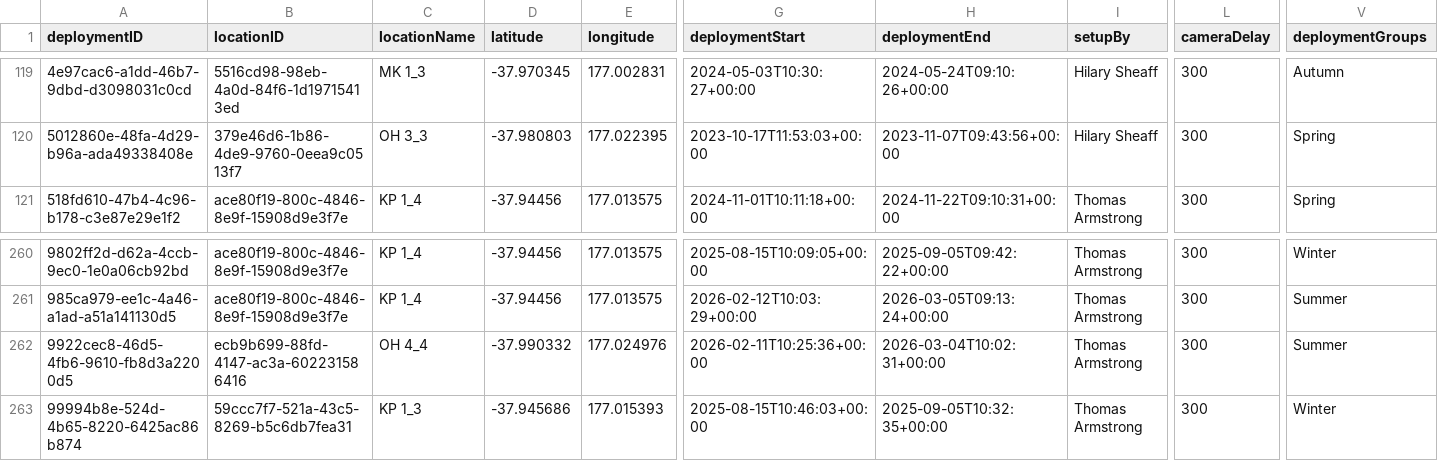
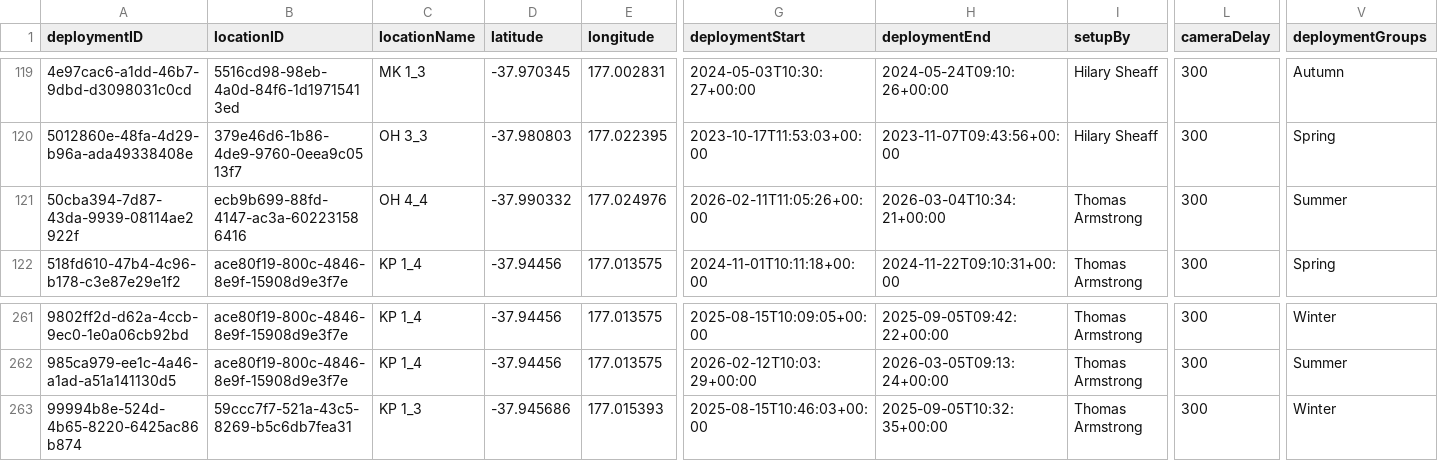
Before and after one commit to blair003/insightful-kiwi, a CSV file: instance/extdata/packages/camera-monitoring/wkt-core-monitoring/deployments.csv, drawn as a sheet; only a part is shown, gaps mark what is left out; removed rows and columns are numbered as before the commit, all else as after; rows hold the shown columns only; the diff names each change by its address in the sheet, - before the commit and + after, or states it on an @@ line.

```diff
--- a/instance/extdata/packages/camera-monitoring/wkt-core-monitoring/deployments.csv
+++ b/instance/extdata/packages/camera-monitoring/wkt-core-monitoring/deployments.csv
+row 121: 50cba394-7d87-43da-9939-08114ae2922f | ecb9b699-88fd-4147-ac3a-602231586416 | OH 4_4 | -37.990332 | 177.024976 | 2026-02-11T11:05:26+00:00 | 2026-03-04T10:34:21+00:00 | Thomas Armstrong | 300 | Summer
-row 262: 9922cec8-46d5-4fb6-9610-fb8d3a2200d5 | ecb9b699-88fd-4147-ac3a-602231586416 | OH 4_4 | -37.990332 | 177.024976 | 2026-02-11T10:25:36+00:00 | 2026-03-04T10:02:31+00:00 | Thomas Armstrong | 300 | Summer
```
Also changed, not shown: 4 other files.
